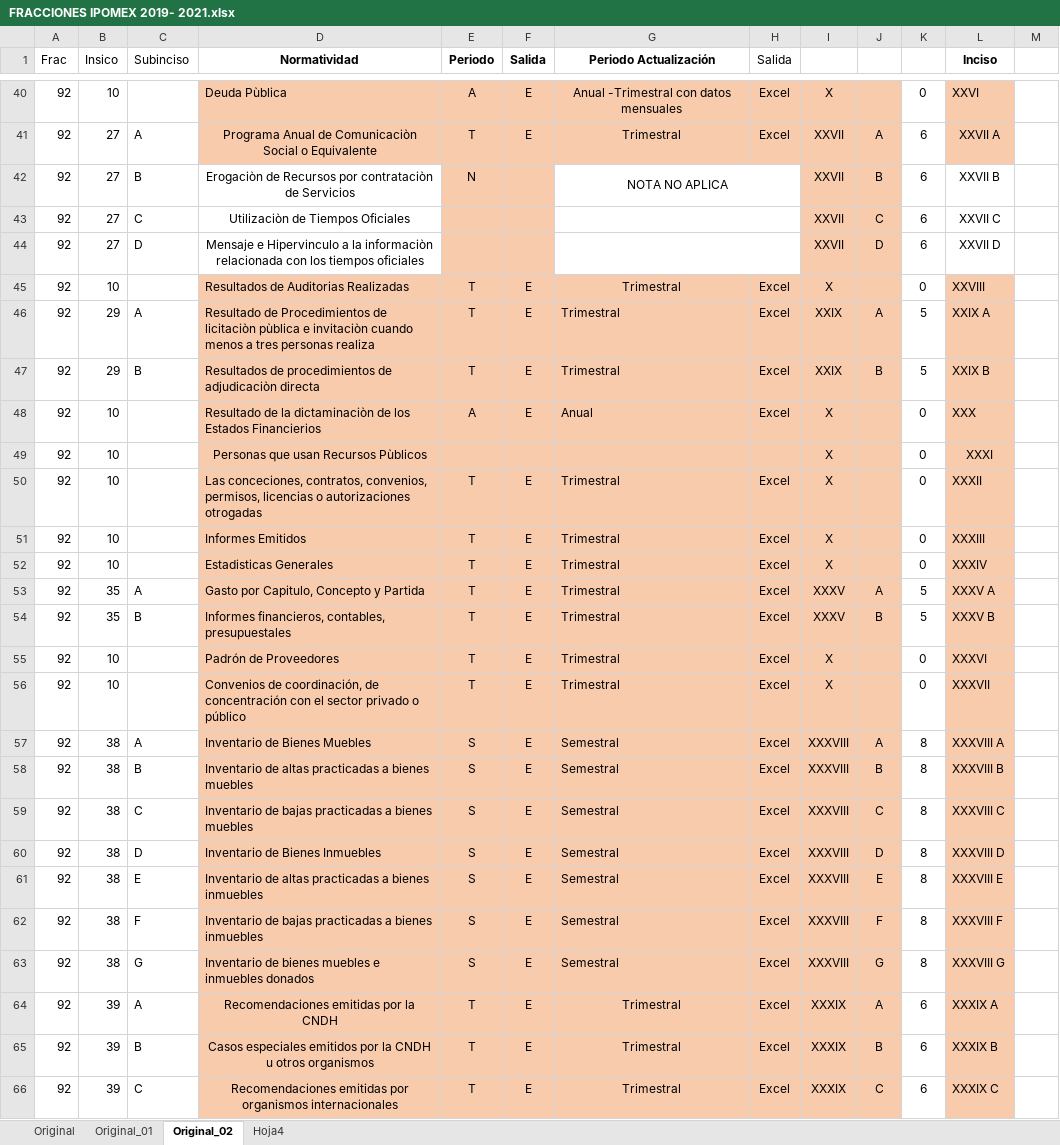
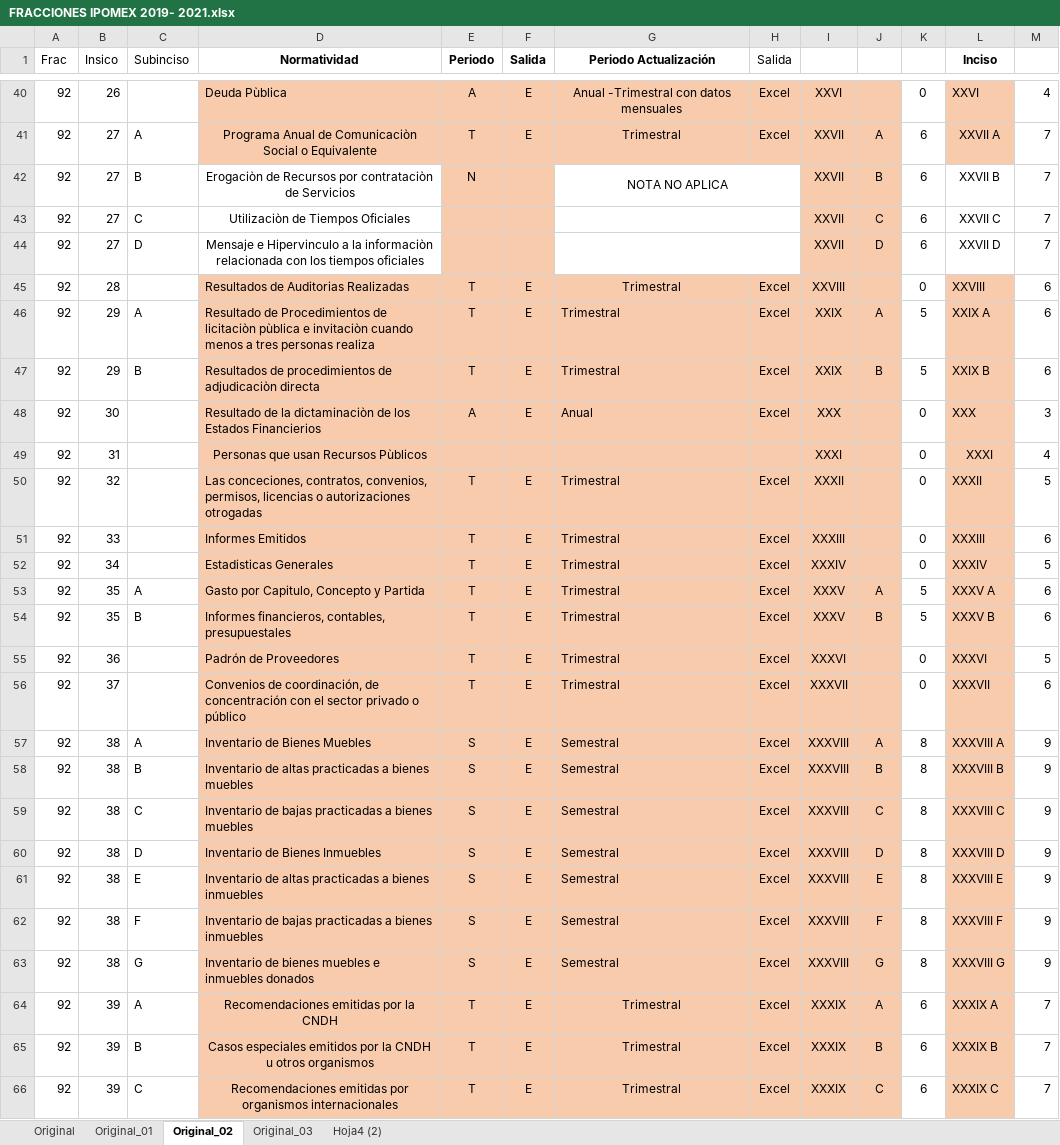
Before and after one commit to ernestovaldes575/htdocs, an Excel workbook: Intranet/Transparencia/Informacion/FRACCIONES IPOMEX 2019- 2021.xlsx, sheet Original_02, drawn as a sheet; only a part is shown, gaps mark what is left out; values as stored, in another font and other column widths than the file's, no borders; the diff covers the shown part only; the diff names each change by its address in the sheet, - before the commit and + after, or states it on an @@ line.

```diff
--- a/Intranet/Transparencia/Informacion/FRACCIONES IPOMEX 2019- 2021.xlsx (sheet Original_02)
+++ b/Intranet/Transparencia/Informacion/FRACCIONES IPOMEX 2019- 2021.xlsx (sheet Original_02)
-sheet tab: Hoja4
+sheet tab: Original_03
+sheet tab: Hoja4 (2)
-B40 (Insico): 10
+B40 (Insico): 26
-I40: X
+I40: XXVI
-M40: (empty)
+M40: 4
-M41:M44: (empty)
+M41:M44: 7
-B45 (Insico): 10
+B45 (Insico): 28
-I45: X
+I45: XXVIII
-M45:M47: (empty)
+M45:M47: 6
-B48 (Insico): 10
+B48 (Insico): 30
-I48: X
+I48: XXX
-M48: (empty)
+M48: 3
-B49 (Insico): 10
+B49 (Insico): 31
-I49: X
+I49: XXXI
-M49: (empty)
+M49: 4
-B50 (Insico): 10
+B50 (Insico): 32
-I50: X
+I50: XXXII
-M50: (empty)
+M50: 5
-B51 (Insico): 10
+B51 (Insico): 33
-I51: X
+I51: XXXIII
-M51: (empty)
+M51: 6
-B52 (Insico): 10
+B52 (Insico): 34
-I52: X
+I52: XXXIV
-M52: (empty)
+M52: 5
-M53:M54: (empty)
+M53:M54: 6
-B55 (Insico): 10
+B55 (Insico): 36
-I55: X
+I55: XXXVI
-M55: (empty)
+M55: 5
-B56 (Insico): 10
+B56 (Insico): 37
-I56: X
+I56: XXXVII
-M56: (empty)
+M56: 6
-M57:M63: (empty)
+M57:M63: 9
-M64:M66: (empty)
+M64:M66: 7
```
Also changed, not shown: 151 edited cells and cell formats elsewhere in this sheet, sheet Original_03, formulas that keep their value, 33 other files.
